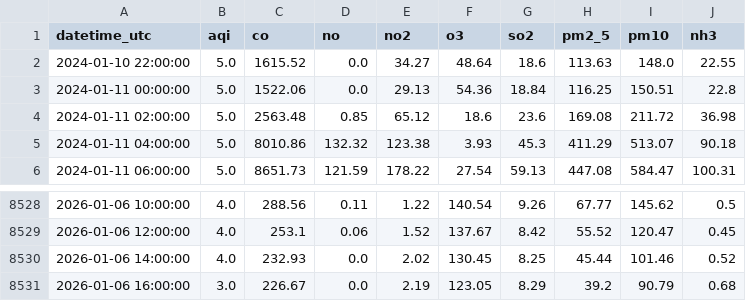
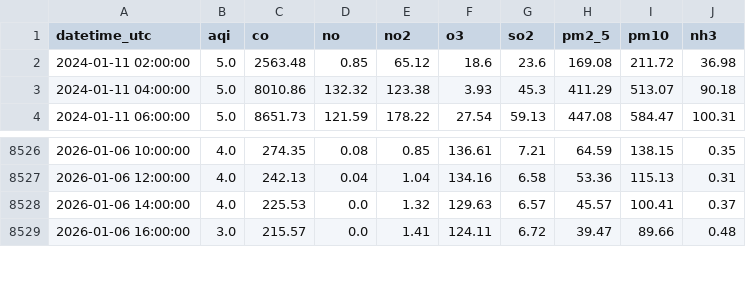
Before and after one commit to savera404/final_pollution_cicd, a CSV file: data/2_years.csv, drawn as a sheet; only a part is shown, gaps mark what is left out; the diff covers the shown part only.

```diff
--- a/data/2_years.csv
+++ b/data/2_years.csv
@@ -1,4 +1,2 @@
 datetime_utc,aqi,co,no,no2,o3,so2,pm2_5,pm10,nh3
-2024-01-10 22:00:00,5.0,1615.52,0.0,34.27,48.64,18.6,113.63,148.0,22.55
-2024-01-11 00:00:00,5.0,1522.06,0.0,29.13,54.36,18.84,116.25,150.51,22.8
 2024-01-11 02:00:00,5.0,2563.48,0.85,65.12,18.6,23.6,169.08,211.72,36.98
@@ -8528,4 +8526,4 @@ datetime_utc,aqi,co,no,no2,o3,so2,pm2_5,pm10,nh3
-2026-01-06 10:00:00,4.0,288.56,0.11,1.22,140.54,9.26,67.77,145.62,0.5
-2026-01-06 12:00:00,4.0,253.1,0.06,1.52,137.67,8.42,55.52,120.47,0.45
-2026-01-06 14:00:00,4.0,232.93,0.0,2.02,130.45,8.25,45.44,101.46,0.52
-2026-01-06 16:00:00,3.0,226.67,0.0,2.19,123.05,8.29,39.2,90.79,0.68
+2026-01-06 10:00:00,4.0,274.35,0.08,0.85,136.61,7.21,64.59,138.15,0.35
+2026-01-06 12:00:00,4.0,242.13,0.04,1.04,134.16,6.58,53.36,115.13,0.31
+2026-01-06 14:00:00,4.0,225.53,0.0,1.32,129.63,6.57,45.57,100.41,0.37
+2026-01-06 16:00:00,3.0,215.57,0.0,1.41,124.11,6.72,39.47,89.66,0.48
```
Also changed, not shown: 2 added rows and 61 edited cells elsewhere in this file.
